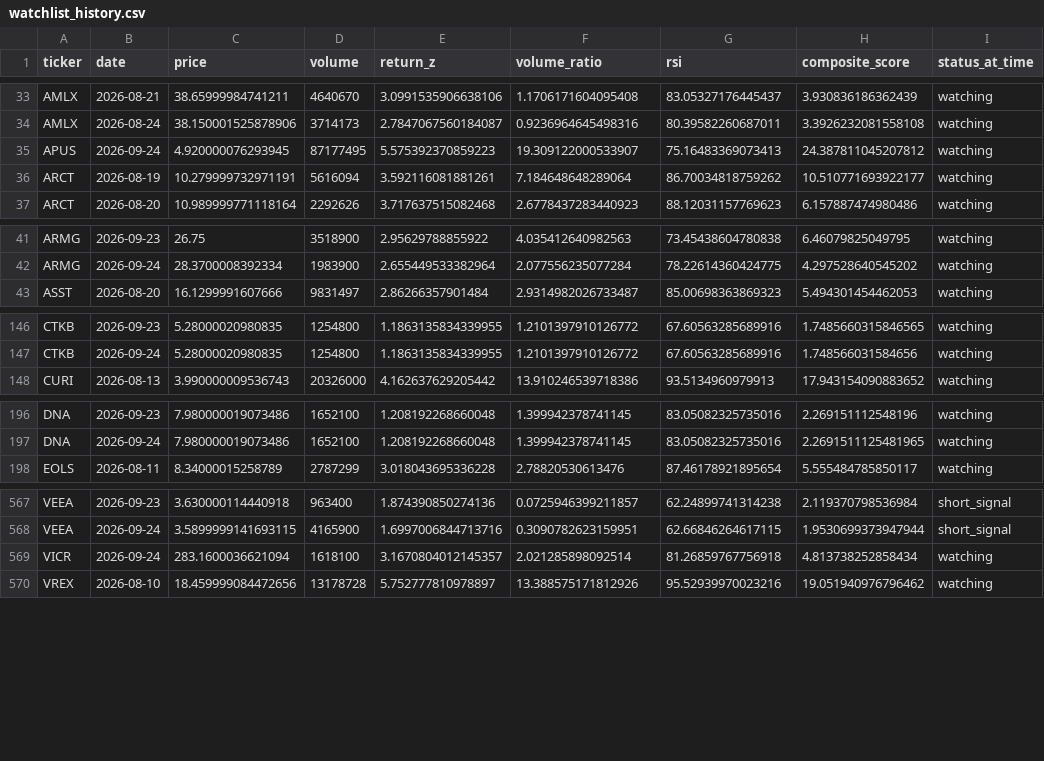
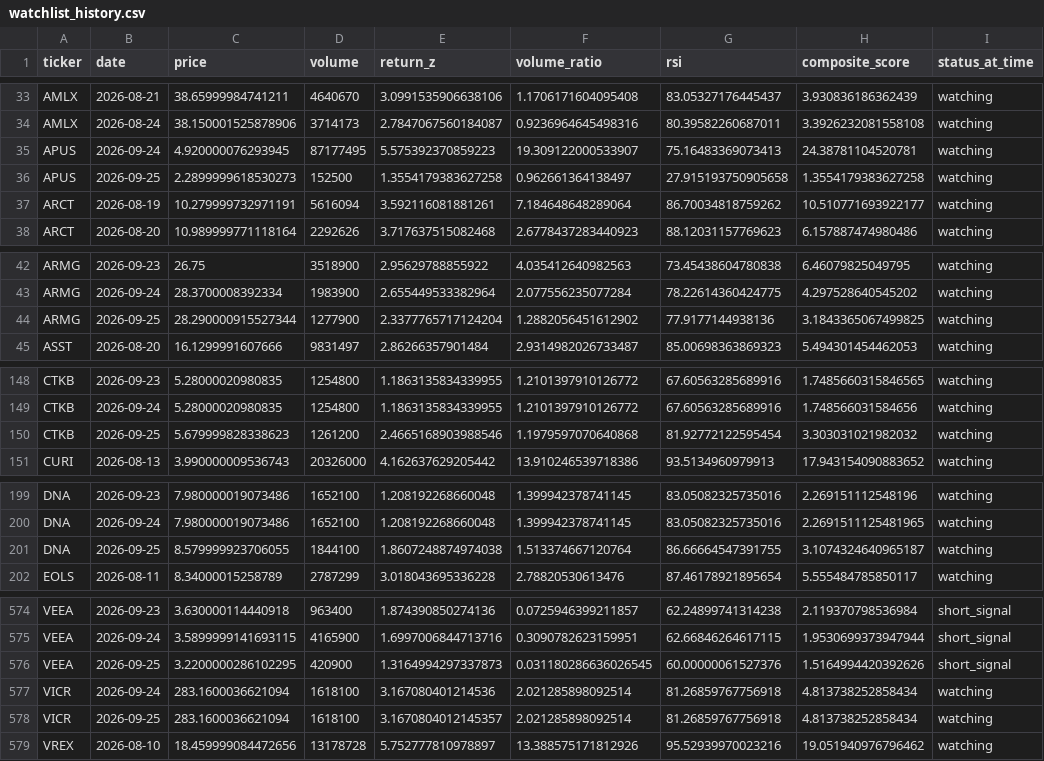
Before and after one commit to kgb1970-gh/stock-crash-tracker, a CSV file: data/watchlist_history.csv, drawn as a sheet; only a part is shown, gaps mark what is left out; the diff covers the shown part only.

```diff
--- a/data/watchlist_history.csv
+++ b/data/watchlist_history.csv
@@ -34,3 +34,4 @@ AMLX,2026-08-21,38.65999984741211,4640670,3.0991535906638106,1.1706171604095408,
 AMLX,2026-08-24,38.150001525878906,3714173,2.7847067560184087,0.9236964645498316,80.39582260687011,3.3926232081558108,watching
-APUS,2026-09-24,4.920000076293945,87177495,5.575392370859223,19.309122000533907,75.16483369073413,24.387811045207812,watching
+APUS,2026-09-24,4.920000076293945,87177495,5.575392370859223,19.309122000533907,75.16483369073413,24.38781104520781,watching
+APUS,2026-09-25,2.2899999618530273,152500,1.3554179383627258,0.962661364138497,27.915193750905658,1.3554179383627258,watching
 ARCT,2026-08-19,10.279999732971191,5616094,3.592116081881261,7.184648648289064,86.70034818759262,10.510771693922177,watching
@@ -42,2 +43,3 @@ ARMG,2026-09-23,26.75,3518900,2.95629788855922,4.035412640982563,73.454386047808
 ARMG,2026-09-24,28.3700008392334,1983900,2.655449533382964,2.077556235077284,78.22614360424775,4.297528640545202,watching
+ARMG,2026-09-25,28.290000915527344,1277900,2.3377765717124204,1.2882056451612902,77.9177144938136,3.1843365067499825,watching
 ASST,2026-08-20,16.1299991607666,9831497,2.86266357901484,2.9314982026733487,85.00698363869323,5.494301454462053,watching
@@ -147,2 +149,3 @@ CTKB,2026-09-23,5.28000020980835,1254800,1.1863135834339955,1.2101397910126772,6
 CTKB,2026-09-24,5.28000020980835,1254800,1.1863135834339955,1.2101397910126772,67.60563285689916,1.748566031584656,watching
+CTKB,2026-09-25,5.679999828338623,1261200,2.4665168903988546,1.1979597070640868,81.92772122595454,3.303031021982032,watching
 CURI,2026-08-13,3.990000009536743,20326000,4.162637629205442,13.910246539718386,93.5134960979913,17.943154090883652,watching
@@ -197,2 +200,3 @@ DNA,2026-09-23,7.980000019073486,1652100,1.208192268660048,1.399942378741145,83.
 DNA,2026-09-24,7.980000019073486,1652100,1.208192268660048,1.399942378741145,83.05082325735016,2.2691511125481965,watching
+DNA,2026-09-25,8.579999923706055,1844100,1.8607248874974038,1.513374667120764,86.66664547391755,3.1074324640965187,watching
 EOLS,2026-08-11,8.34000015258789,2787299,3.018043695336228,2.78820530613476,87.46178921895654,5.555484785850117,watching
@@ -568,3 +575,5 @@ VEEA,2026-09-23,3.630000114440918,963400,1.874390850274136,0.0725946399211857,62
 VEEA,2026-09-24,3.5899999141693115,4165900,1.6997006844713716,0.3090782623159951,62.66846264617115,1.9530699373947944,short_signal
-VICR,2026-09-24,283.1600036621094,1618100,3.1670804012145357,2.021285898092514,81.26859767756918,4.813738252858434,watching
+VEEA,2026-09-25,3.2200000286102295,420900,1.3164994297337873,0.031180286636026545,60.00000061527376,1.5164994420392626,short_signal
+VICR,2026-09-24,283.1600036621094,1618100,3.167080401214536,2.021285898092514,81.26859767756918,4.813738252858434,watching
+VICR,2026-09-25,283.1600036621094,1618100,3.1670804012145357,2.021285898092514,81.26859767756918,4.813738252858434,watching
 VREX,2026-08-10,18.459999084472656,13178728,5.752777810978897,13.388575171812926,95.52939970023216,19.051940976796462,watching
```
Also changed, not shown: 3 added rows elsewhere in this file, data/alerts.csv, data/watchlist.csv.
